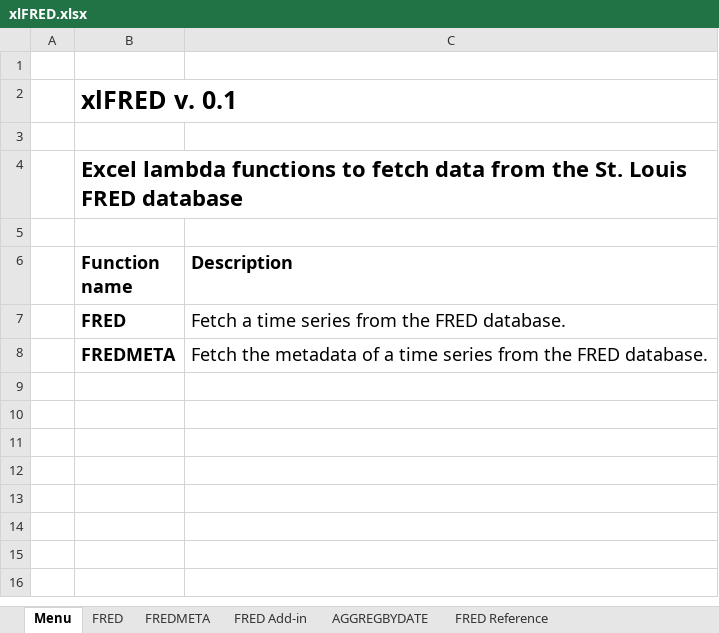
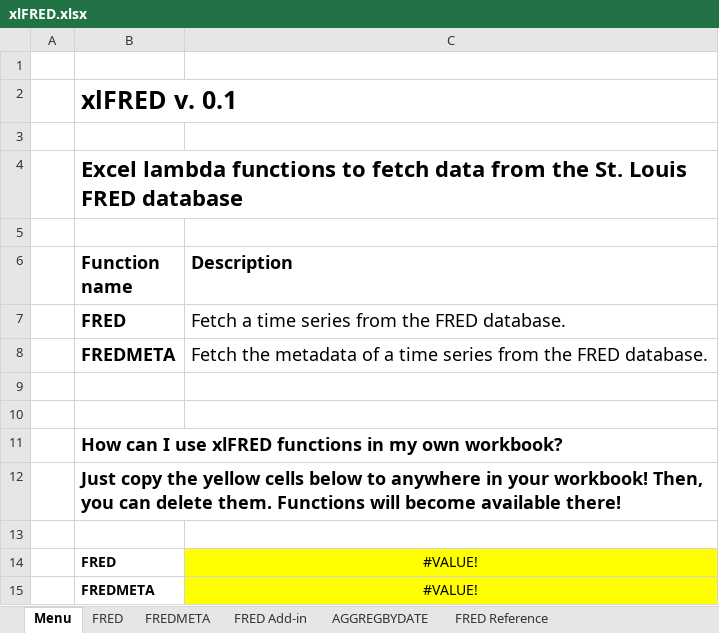
Before and after one commit to edugca/xlFRED, an Excel workbook: xlFRED.xlsx, sheet Menu, drawn as a sheet; values as stored, in another font and other column widths than the file's, no borders; the diff names each change by its address in the sheet, - before the commit and + after, or states it on an @@ line.

Commit message:
Update xlFRED.xlsx

```diff
--- a/xlFRED.xlsx (sheet Menu)
+++ b/xlFRED.xlsx (sheet Menu)
+row 9: (empty)
+row 10: (empty)
+row 11:  | How can I use xlFRED functions in my own workbook?
+row 12:  | Just copy the yellow cells below to anywhere in your workbook! Then, you can delete them. Functions will become available there!
+row 13: (empty)
+row 14:  | FRED | #VALUE!
+row 15:  | FREDMETA | #VALUE!
```
Also changed, not shown: sheet FRED, charts or pictures.
